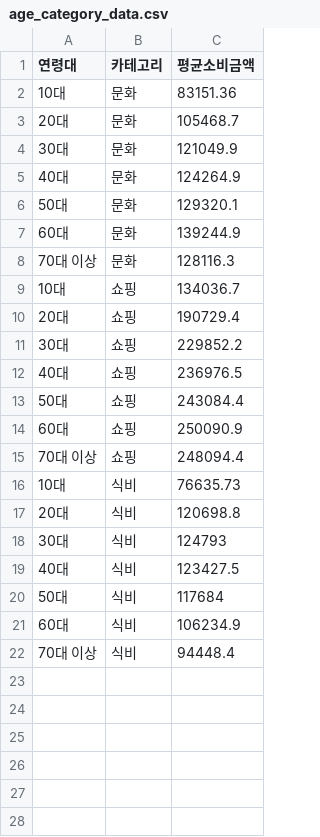
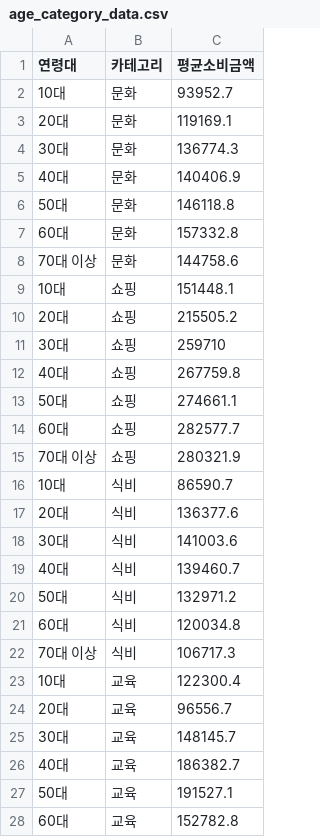
Before and after one commit to Yoonseo00/finchatbot, a CSV file: age_category_data.csv, drawn as a sheet; only a part is shown; the diff covers the shown part only.

```diff
--- a/age_category_data.csv
+++ b/age_category_data.csv
@@ -1,22 +1,28 @@
 연령대,카테고리,평균소비금액
-10대,문화,83151.36
-20대,문화,105468.7
-30대,문화,121049.9
-40대,문화,124264.9
-50대,문화,129320.1
-60대,문화,139244.9
-70대 이상,문화,128116.3
-10대,쇼핑,134036.7
-20대,쇼핑,190729.4
-30대,쇼핑,229852.2
-40대,쇼핑,236976.5
-50대,쇼핑,243084.4
-60대,쇼핑,250090.9
-70대 이상,쇼핑,248094.4
-10대,식비,76635.73
-20대,식비,120698.8
-30대,식비,124793
-40대,식비,123427.5
-50대,식비,117684
-60대,식비,106234.9
-70대 이상,식비,94448.4
+10대,문화,93952.7
+20대,문화,119169.1
+30대,문화,136774.3
+40대,문화,140406.9
+50대,문화,146118.8
+60대,문화,157332.8
+70대 이상,문화,144758.6
+10대,쇼핑,151448.1
+20대,쇼핑,215505.2
+30대,쇼핑,259710
+40대,쇼핑,267759.8
+50대,쇼핑,274661.1
+60대,쇼핑,282577.7
+70대 이상,쇼핑,280321.9
+10대,식비,86590.7
+20대,식비,136377.6
+30대,식비,141003.6
+40대,식비,139460.7
+50대,식비,132971.2
+60대,식비,120034.8
+70대 이상,식비,106717.3
+10대,교육,122300.4
+20대,교육,96556.7
+30대,교육,148145.7
+40대,교육,186382.7
+50대,교육,191527.1
+60대,교육,152782.8
```
Also changed, not shown: 29 added rows elsewhere in this file, exdata.csv, 10 other files.
